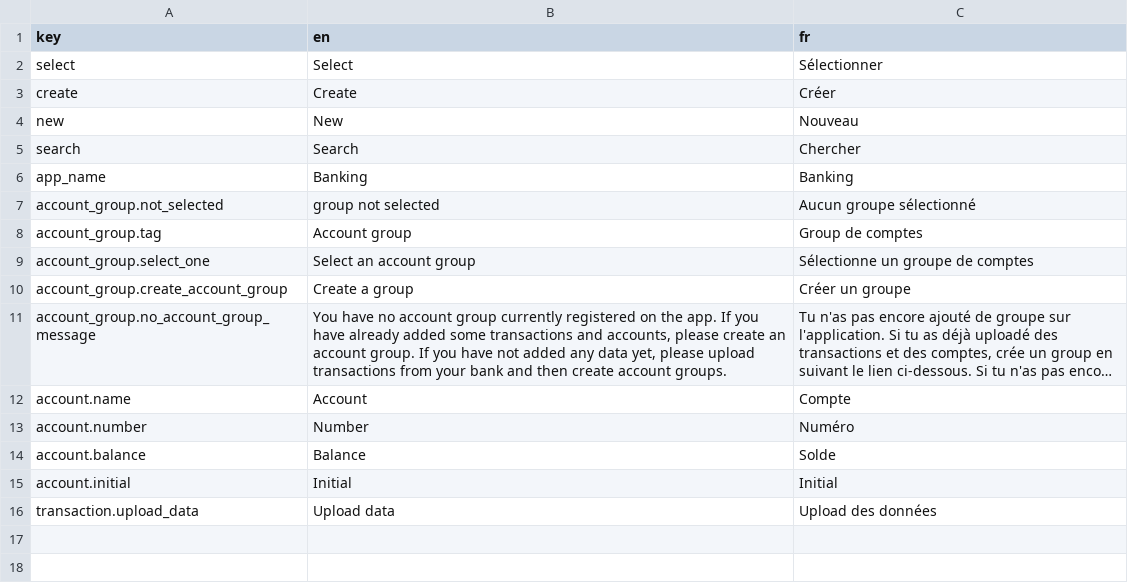
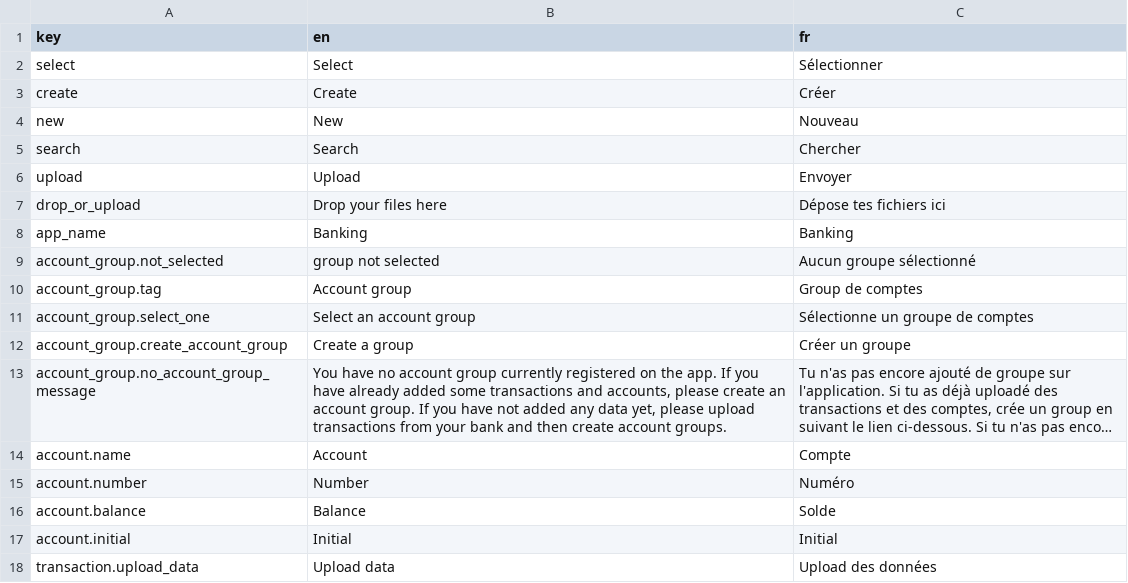
Before and after one commit to waliens/banking, a CSV file: frontend/src/locales/translations.csv, drawn as a sheet; long unchanged cells end in …; the diff names each change by its address in the sheet, - before the commit and + after, or states it on an @@ line.

Commit message:
create file upload file

```diff
--- a/frontend/src/locales/translations.csv
+++ b/frontend/src/locales/translations.csv
+row 6: upload | Upload | Envoyer
+row 7: drop_or_upload | Drop your files here | Dépose tes fichiers ici
```
Also changed, not shown: 4 other files.
